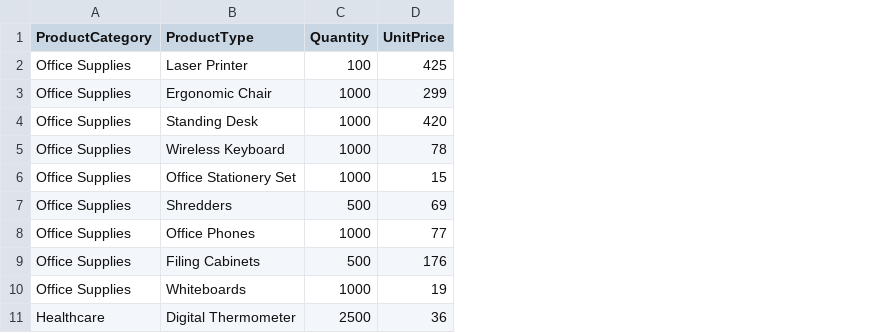
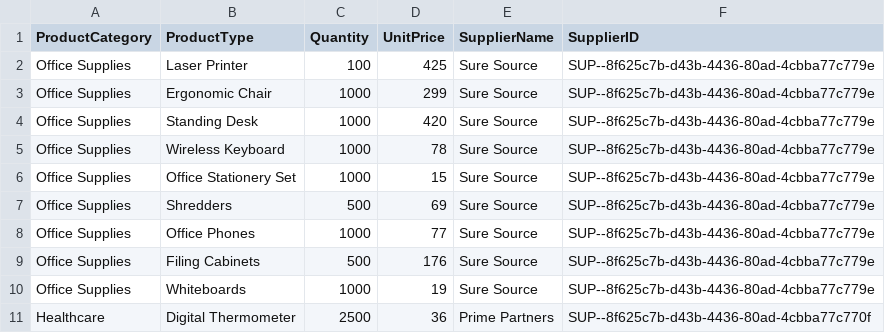
Before and after one commit to mhs10031990/O2C_Repo, a CSV file: product_files.csv, drawn as a sheet; only a part is shown; the diff names each change by its address in the sheet, - before the commit and + after, or states it on an @@ line.

Commit message:
auto save by knights-watch

```diff
--- a/product_files.csv
+++ b/product_files.csv
+column E (SupplierName), rows 2-11: Sure Source | Sure Source | Sure Source | Sure Source | Sure Source | Sure Source | Sure Source | Sure Source | Sure Source | Prime Partners
+column F (SupplierID), rows 2-11: SUP--8f625c7b-d43b-4436-80ad-4cbba77c779e | SUP--8f625c7b-d43b-4436-80ad-4cbba77c779e | SUP--8f625c7b-d43b-4436-80ad-4cbba77c779e | SUP--8f625c7b-d43b-4436-80ad-4cbba77c779e | SUP--8f625c7b-d43b-4436-80ad-4cbba77c779e | SUP--8f625c7b-d43b-4436-80ad-4cbba77c779e | SUP--8f625c7b-d43b-4436-80ad-4cbba77c779e | SUP--8f625c7b-d43b-4436-80ad-4cbba77c779e | SUP--8f625c7b-d43b-4436-80ad-4cbba77c779e | SUP--8f625c7b-d43b-4436-80ad-4cbba77c770f
```
